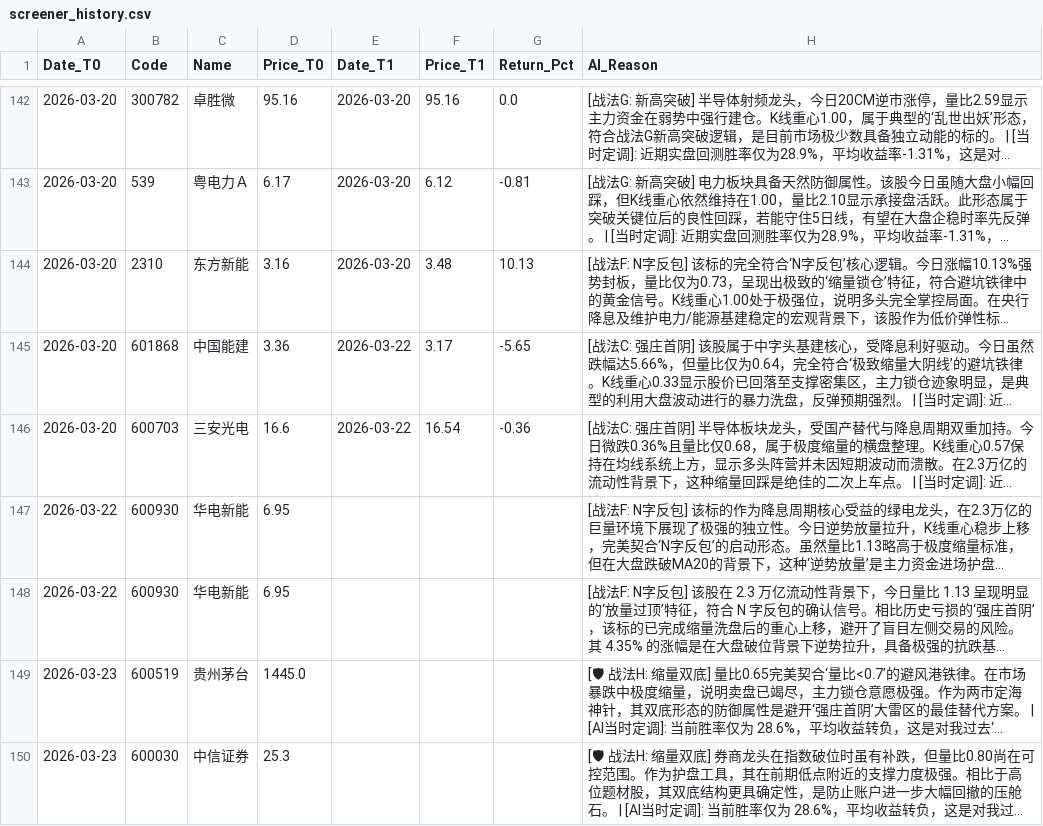
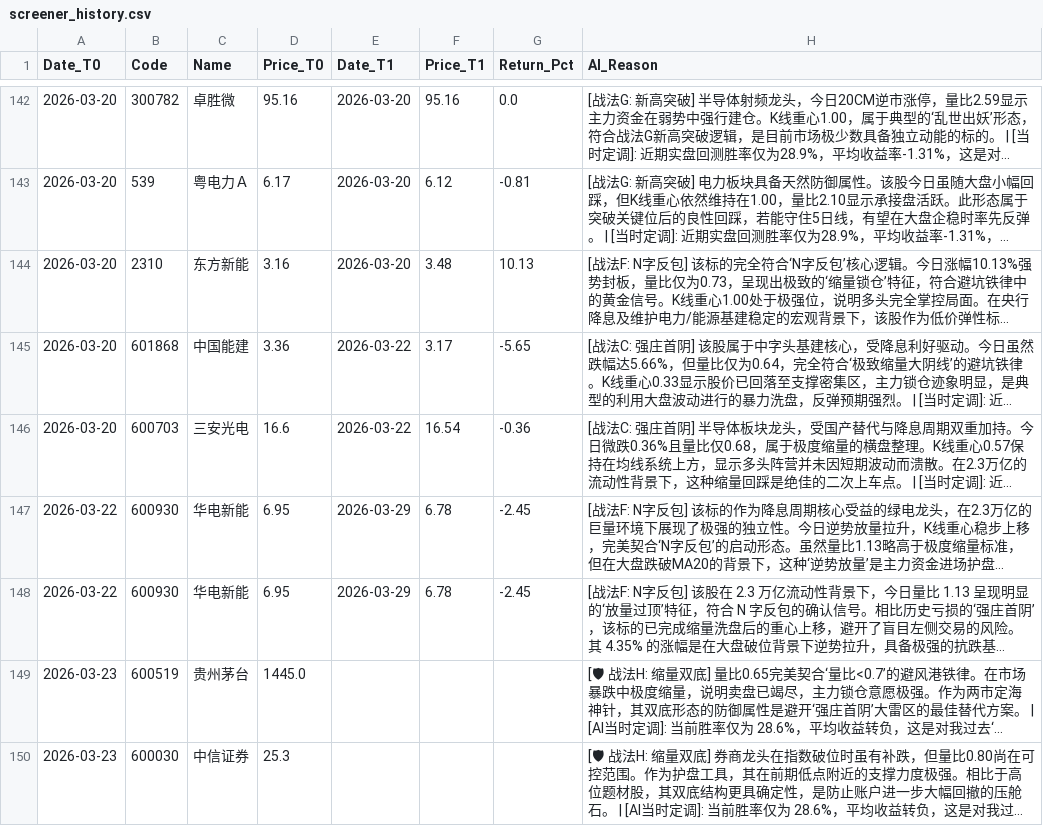
Before and after one commit to yiguangxue-gif/daily_stock_analysis, a CSV file: data/screener_history.csv, drawn as a sheet; only a part is shown, gaps mark what is left out; long unchanged cells end in …; the diff names each change by its address in the sheet, - before the commit and + after, or states it on an @@ line.

```diff
--- a/data/screener_history.csv
+++ b/data/screener_history.csv
-E147:E148 (Date_T1): (empty)
+E147:E148 (Date_T1): 2026-03-29
-F147:F148 (Price_T1): (empty)
+F147:F148 (Price_T1): 6.78
-G147:G148 (Return_Pct): (empty)
+G147:G148 (Return_Pct): -2.45
```
